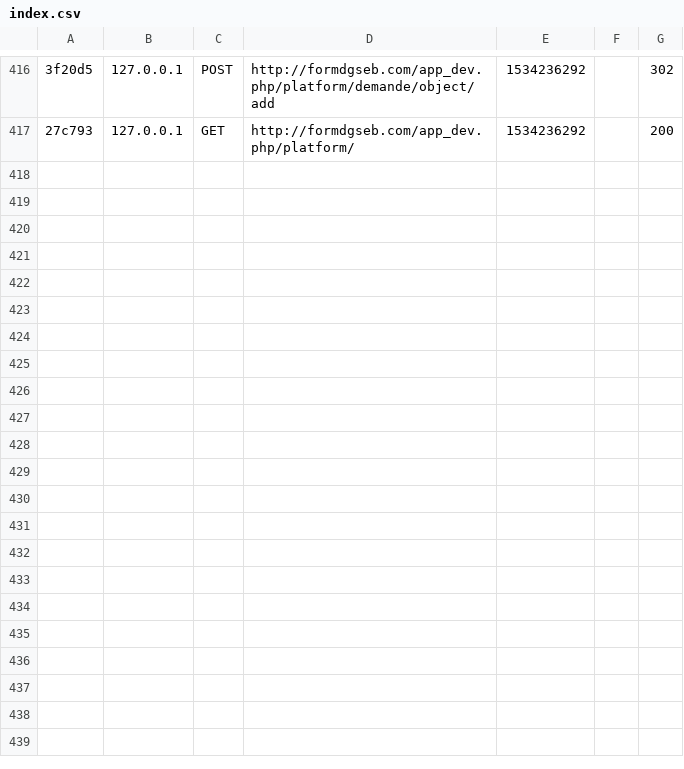
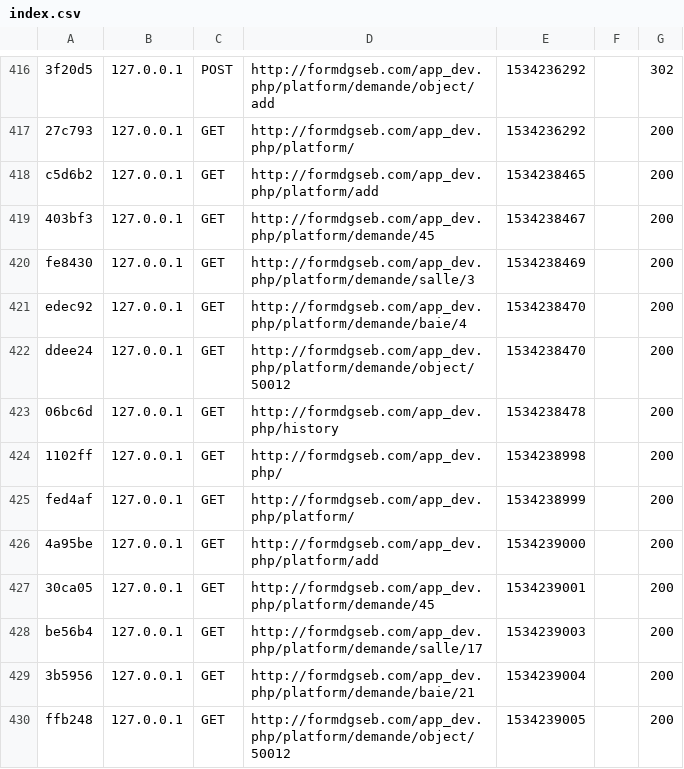
Before and after one commit to jlediagon/FormdGseb, a CSV file: var/cache/dev/profiler/index.csv, drawn as a sheet; only a part is shown, gaps mark what is left out; the diff names each change by its address in the sheet, - before the commit and + after, or states it on an @@ line.

```diff
--- a/var/cache/dev/profiler/index.csv
+++ b/var/cache/dev/profiler/index.csv
+row 418: c5d6b2 | 127.0.0.1 | GET | http://formdgseb.com/app_dev.php/platform/add | 1534238465 |  | 200
+row 419: 403bf3 | 127.0.0.1 | GET | http://formdgseb.com/app_dev.php/platform/demande/45 | 1534238467 |  | 200
+row 420: fe8430 | 127.0.0.1 | GET | http://formdgseb.com/app_dev.php/platform/demande/salle/3 | 1534238469 |  | 200
+row 421: edec92 | 127.0.0.1 | GET | http://formdgseb.com/app_dev.php/platform/demande/baie/4 | 1534238470 |  | 200
+row 422: ddee24 | 127.0.0.1 | GET | http://formdgseb.com/app_dev.php/platform/demande/object/50012 | 1534238470 |  | 200
+row 423: 06bc6d | 127.0.0.1 | GET | http://formdgseb.com/app_dev.php/history | 1534238478 |  | 200
+row 424: 1102ff | 127.0.0.1 | GET | http://formdgseb.com/app_dev.php/ | 1534238998 |  | 200
+row 425: fed4af | 127.0.0.1 | GET | http://formdgseb.com/app_dev.php/platform/ | 1534238999 |  | 200
+row 426: 4a95be | 127.0.0.1 | GET | http://formdgseb.com/app_dev.php/platform/add | 1534239000 |  | 200
+row 427: 30ca05 | 127.0.0.1 | GET | http://formdgseb.com/app_dev.php/platform/demande/45 | 1534239001 |  | 200
+row 428: be56b4 | 127.0.0.1 | GET | http://formdgseb.com/app_dev.php/platform/demande/salle/17 | 1534239003 |  | 200
+row 429: 3b5956 | 127.0.0.1 | GET | http://formdgseb.com/app_dev.php/platform/demande/baie/21 | 1534239004 |  | 200
+row 430: ffb248 | 127.0.0.1 | GET | http://formdgseb.com/app_dev.php/platform/demande/object/50012 | 1534239005 |  | 200
```
Also changed, not shown: 19 other files.
